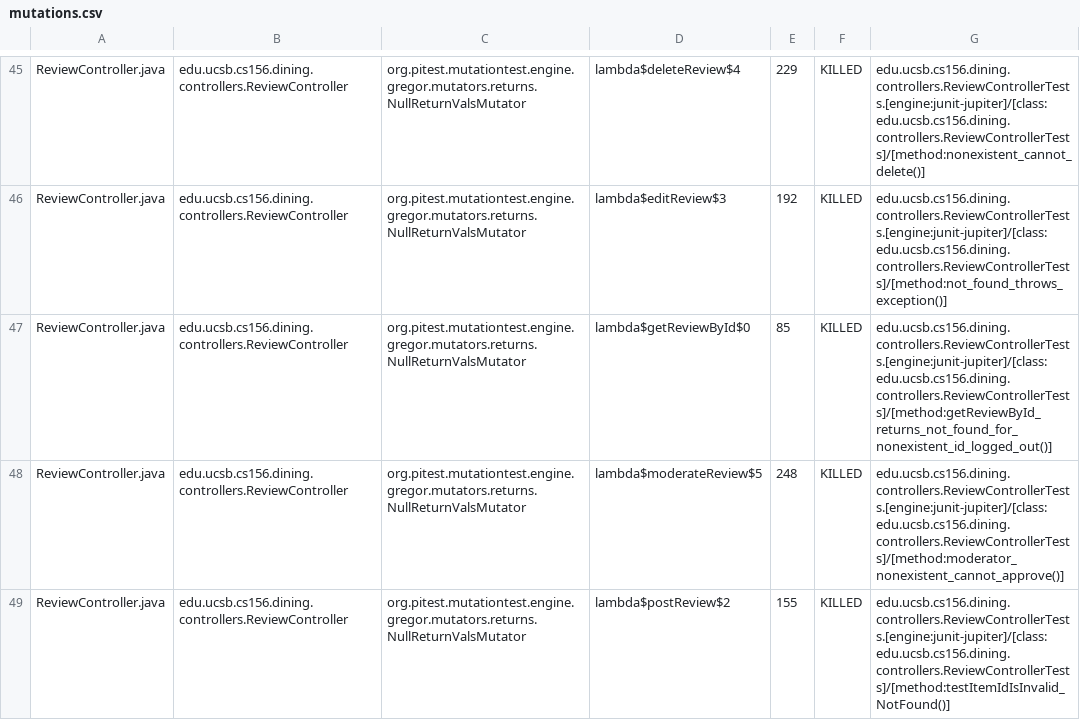
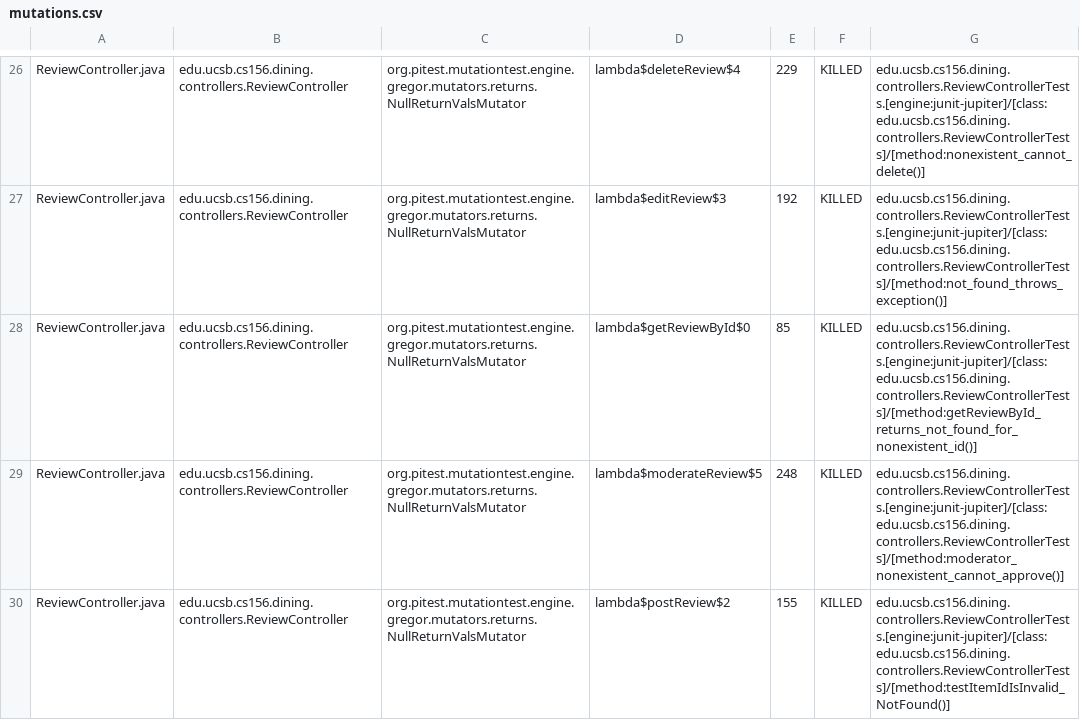
Before and after one commit to ucsb-cs156-f25/proj-dining-f25-05, a CSV file: pitest/mutations.csv, drawn as a sheet; only a part is shown, gaps mark what is left out; the diff covers the shown part only.

Commit message:
Deploying to gh-pages from @ ucsb-cs156-f25/proj-dining-f25-05@25023466434bbf662d06aec1b93823214fbbc35c 🚀

```diff
--- a/pitest/mutations.csv
+++ b/pitest/mutations.csv
@@ -46,3 +27,3 @@ ReviewController.java,edu.ucsb.cs156.dining.controllers.ReviewController,org.pit
 ReviewController.java,edu.ucsb.cs156.dining.controllers.ReviewController,org.pitest.mutationtest.engine.gregor.mutators.returns.NullReturnValsMutator,lambda$editReview$3,192,KILLED,edu.ucsb.cs156.dining.controllers.ReviewControllerTests.[engine:junit-jupiter]/[class:edu.ucsb.cs156.dining.controllers.ReviewControllerTests]/[method:not_found_throws_exception()]
-ReviewController.java,edu.ucsb.cs156.dining.controllers.ReviewController,org.pitest.mutationtest.engine.gregor.mutators.returns.NullReturnValsMutator,lambda$getReviewById$0,85,KILLED,edu.ucsb.cs156.dining.controllers.ReviewControllerTests.[engine:junit-jupiter]/[class:edu.ucsb.cs156.dining.controllers.ReviewControllerTests]/[method:getReviewById_returns_not_found_for_nonexistent_id_logged_out()]
+ReviewController.java,edu.ucsb.cs156.dining.controllers.ReviewController,org.pitest.mutationtest.engine.gregor.mutators.returns.NullReturnValsMutator,lambda$getReviewById$0,85,KILLED,edu.ucsb.cs156.dining.controllers.ReviewControllerTests.[engine:junit-jupiter]/[class:edu.ucsb.cs156.dining.controllers.ReviewControllerTests]/[method:getReviewById_returns_not_found_for_nonexistent_id()]
 ReviewController.java,edu.ucsb.cs156.dining.controllers.ReviewController,org.pitest.mutationtest.engine.gregor.mutators.returns.NullReturnValsMutator,lambda$moderateReview$5,248,KILLED,edu.ucsb.cs156.dining.controllers.ReviewControllerTests.[engine:junit-jupiter]/[class:edu.ucsb.cs156.dining.controllers.ReviewControllerTests]/[method:moderator_nonexistent_cannot_approve()]
```
Also changed, not shown: 2 added rows, 2 removed rows, 43 moved rows and 13 edited cells elsewhere in this file, 20 other files.
